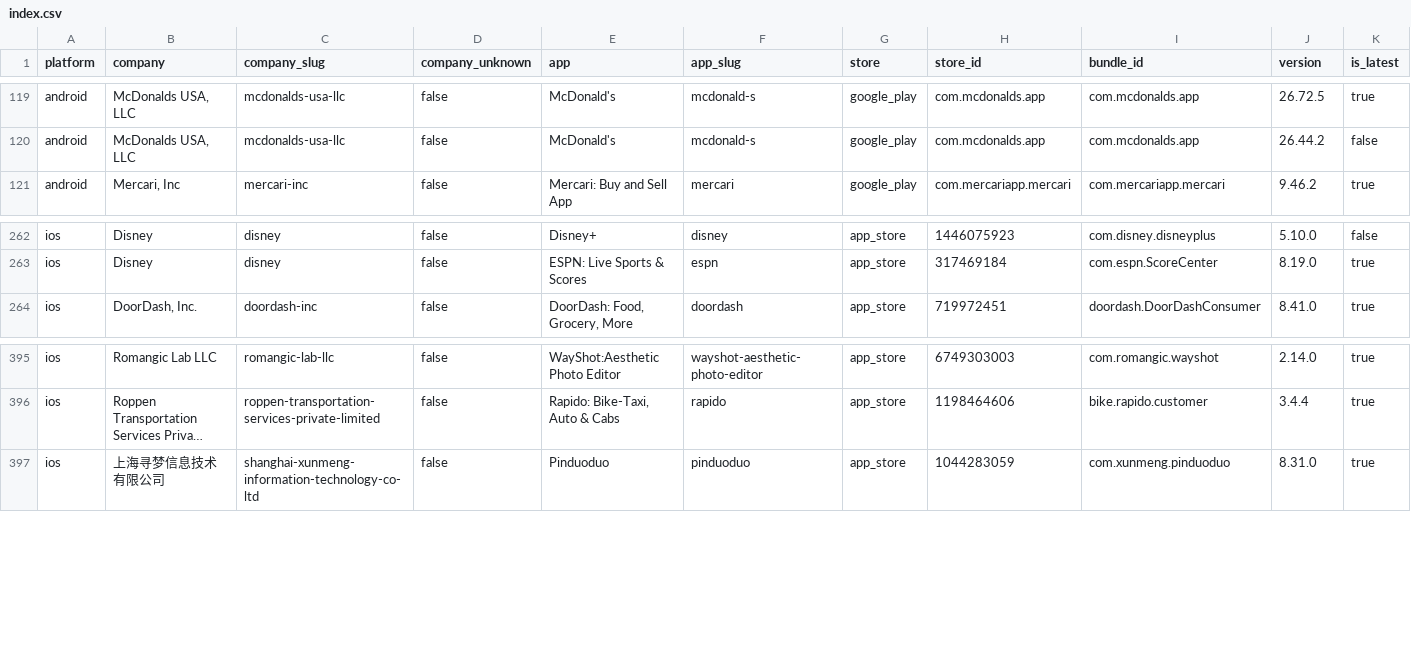
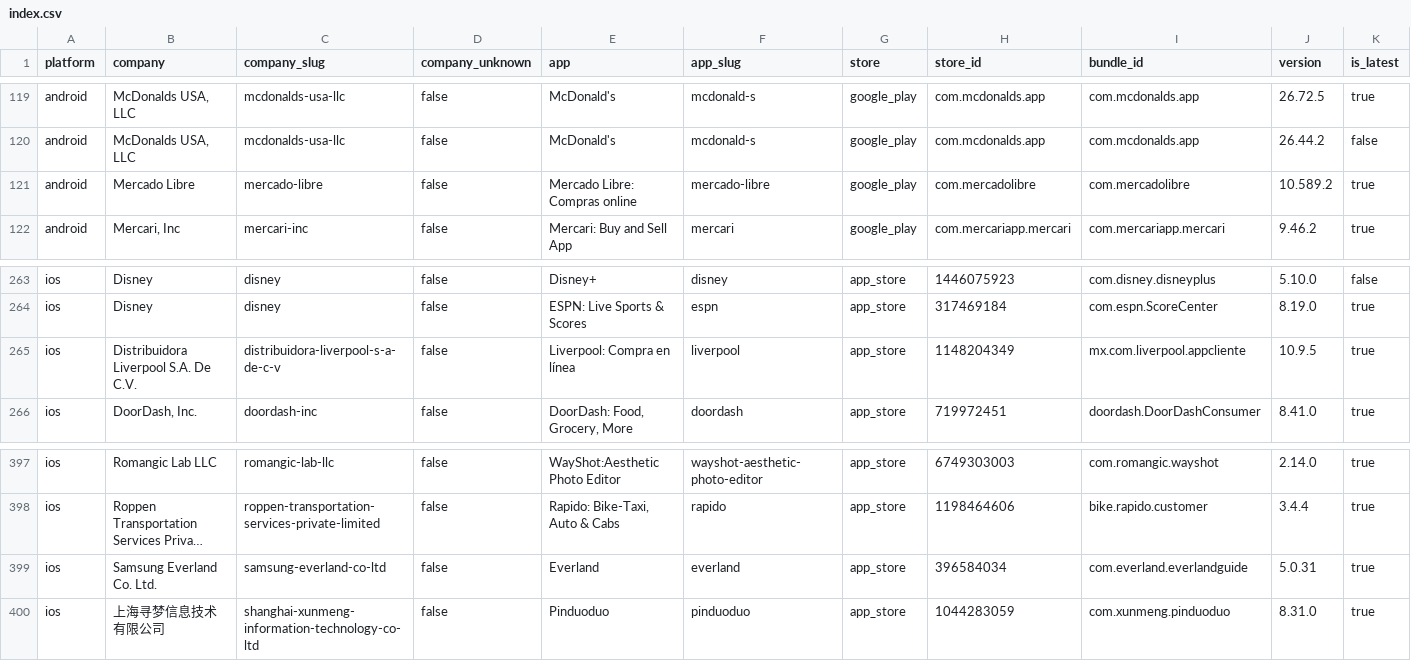
Before and after one commit to ashishkharche/tech-stack, a CSV file: index.csv, drawn as a sheet; only a part is shown, gaps mark what is left out; long unchanged cells end in …; rows hold the shown columns only; the diff names each change by its address in the sheet, - before the commit and + after, or states it on an @@ line.

Commit message:
Update tech stack export: +3 versions, +3 apps

```diff
--- a/index.csv
+++ b/index.csv
+row 121: android | Mercado Libre | mercado-libre | false | Mercado Libre: Compras online | mercado-libre | google_play | com.mercadolibre | com.mercadolibre | 10.589.2 | true
+row 265: ios | Distribuidora Liverpool S.A. De C.V. | distribuidora-liverpool-s-a-de-c-v | false | Liverpool: Compra en línea | liverpool | app_store | 1148204349 | mx.com.liverpool.appcliente | 10.9.5 | true
+row 399: ios | Samsung Everland Co. Ltd. | samsung-everland-co-ltd | false | Everland | everland | app_store | 396584034 | com.everland.everlandguide | 5.0.31 | true
```
Also changed, not shown: data/icon-sources.csv, 48 other files.
